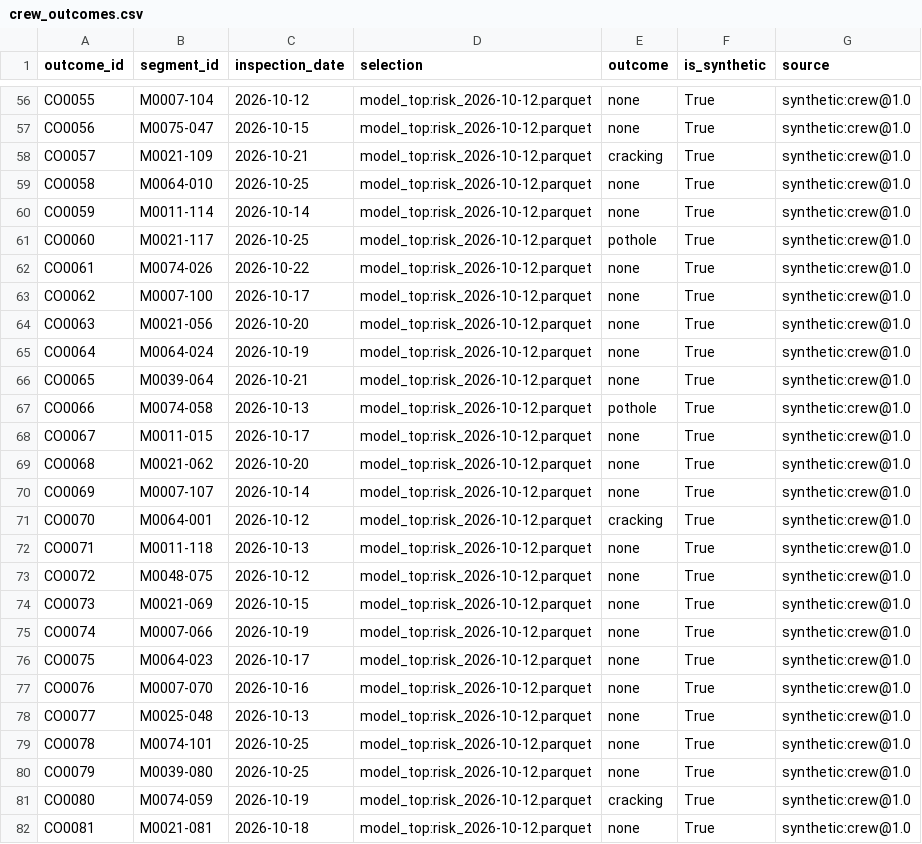
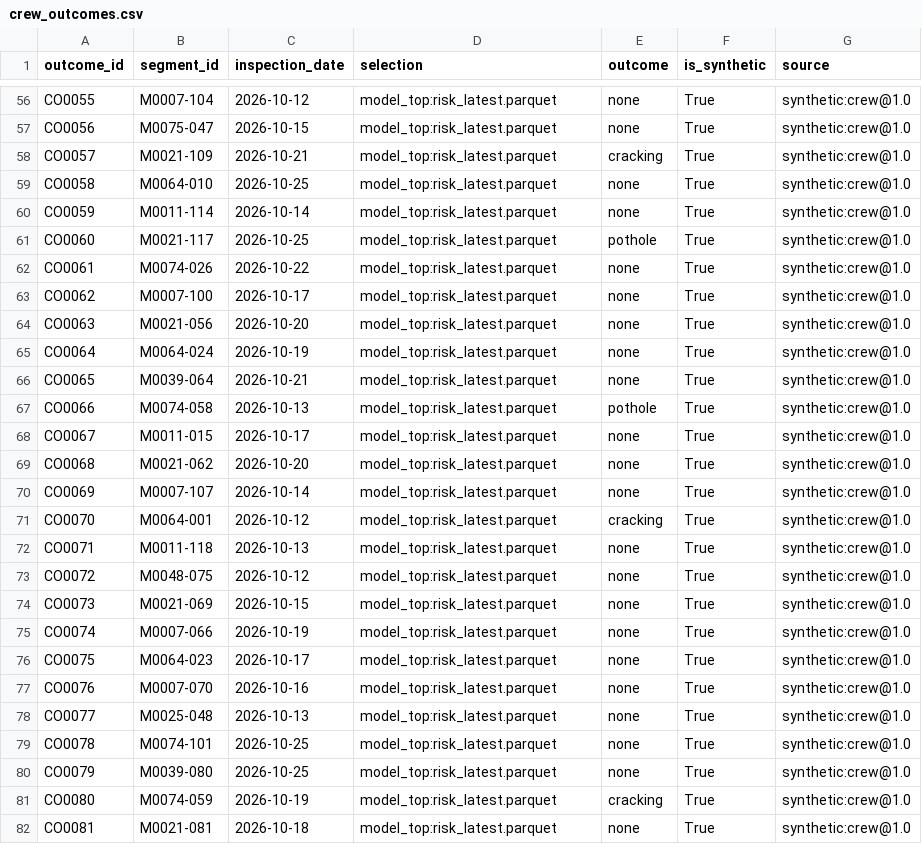
Before and after one commit to ArmaanF-dot/Pothole-simulator-, a CSV file: data/synthetic/crew_outcomes.csv, drawn as a sheet; only a part is shown, gaps mark what is left out; the diff covers the shown part only; the diff names each change by its address in the sheet, - before the commit and + after, or states it on an @@ line.

```diff
--- a/data/synthetic/crew_outcomes.csv
+++ b/data/synthetic/crew_outcomes.csv
-D56:D82 (selection): model_top:risk_2026-10-12.parquet
+D56:D82 (selection): model_top:risk_latest.parquet
```
Also changed, not shown: 173 edited cells elsewhere in this file, 13 other files.
